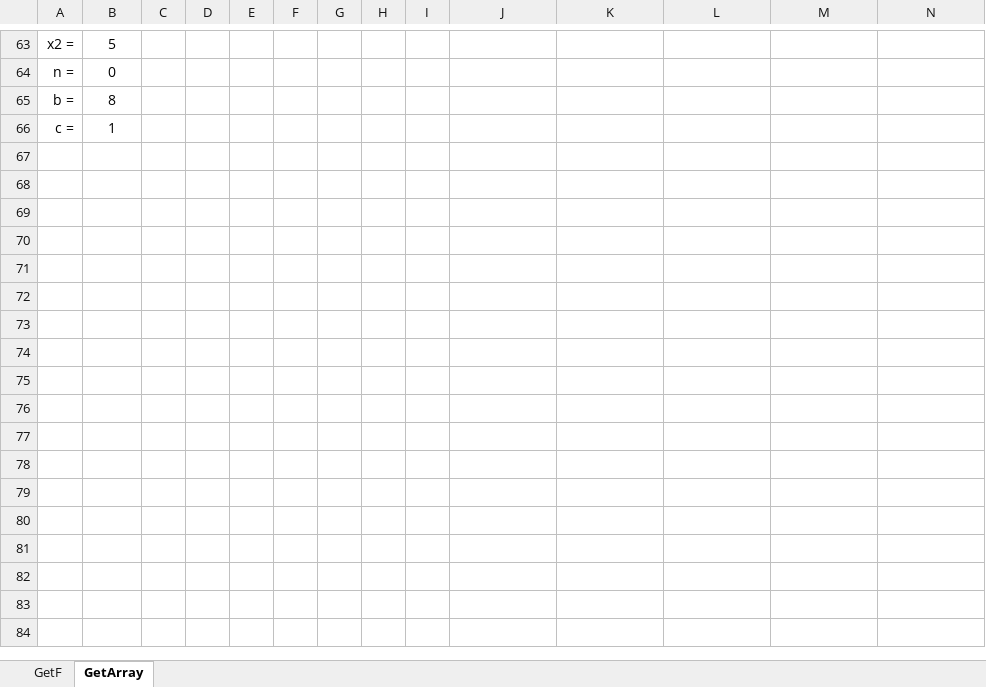
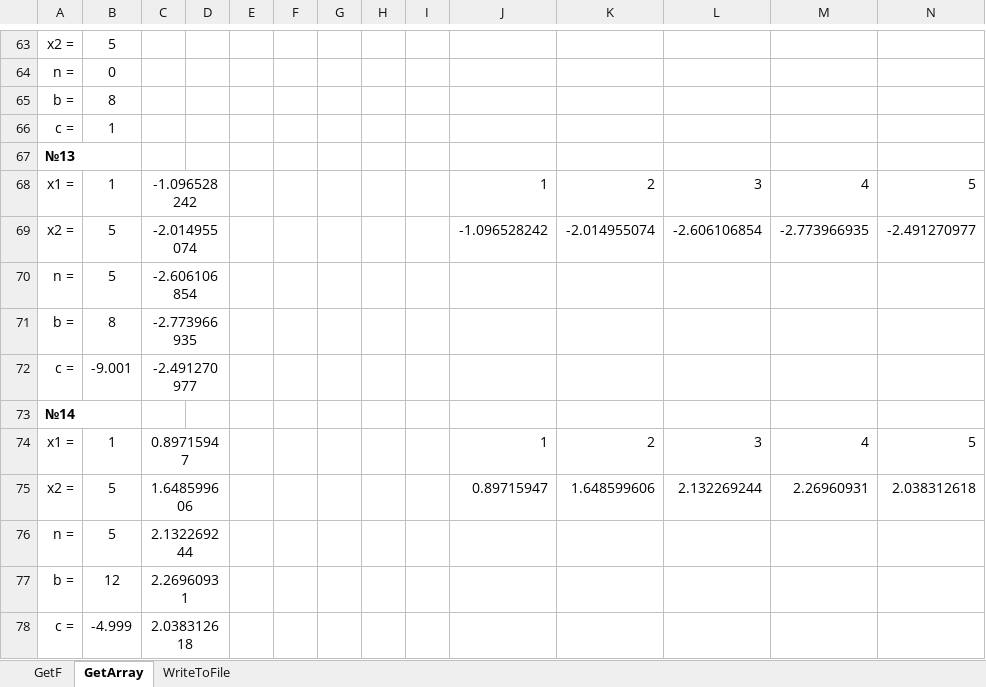
Before and after one commit to SadScream/test-po, an Excel workbook: тест кейсы.xlsx, sheet GetArray, drawn as a sheet; only a part is shown, gaps mark what is left out; values as stored, in another font and other column widths than the file's, no borders; charts and pictures not drawn; the diff names each change by its address in the sheet, - before the commit and + after, or states it on an @@ line.

```diff
--- a/тест кейсы.xlsx (sheet GetArray)
+++ b/тест кейсы.xlsx (sheet GetArray)
+sheet tab: WriteToFile
+row 67: №13
+row 68: x1 = | 1 | -1.096528242 |  |  |  |  |  |  | 1 | 2 | 3 | 4 | 5
+row 69: x2 = | 5 | -2.014955074 |  |  |  |  |  |  | -1.096528242 | -2.014955074 | -2.606106854 | -2.773966935 | -2.491270977
+row 70: n = | 5 | -2.606106854
+row 71: b = | 8 | -2.773966935
+row 72: c = | -9.001 | -2.491270977
+row 73: №14
+row 74: x1 = | 1 | 0.89715947 |  |  |  |  |  |  | 1 | 2 | 3 | 4 | 5
+row 75: x2 = | 5 | 1.648599606 |  |  |  |  |  |  | 0.89715947 | 1.648599606 | 2.132269244 | 2.26960931 | 2.038312618
+row 76: n = | 5 | 2.132269244
+row 77: b = | 12 | 2.26960931
+row 78: c = | -4.999 | 2.038312618
```
Also changed, not shown: charts or pictures.
